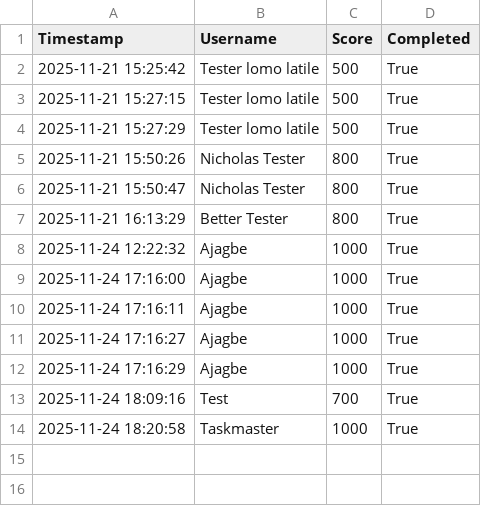
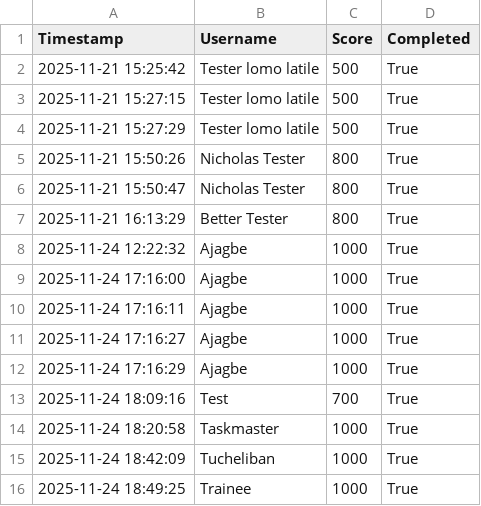
Before and after one commit to nicholasotamendi/data_protection_sim, a CSV file: training_log.csv, drawn as a sheet.

```diff
--- a/training_log.csv
+++ b/training_log.csv
@@ -14 +14,3 @@ Timestamp,Username,Score,Completed
 2025-11-24 18:20:58,Taskmaster,1000,True
+2025-11-24 18:42:09,Tucheliban,1000,True
+2025-11-24 18:49:25,Trainee,1000,True
```
Also changed, not shown: 1 other file.
